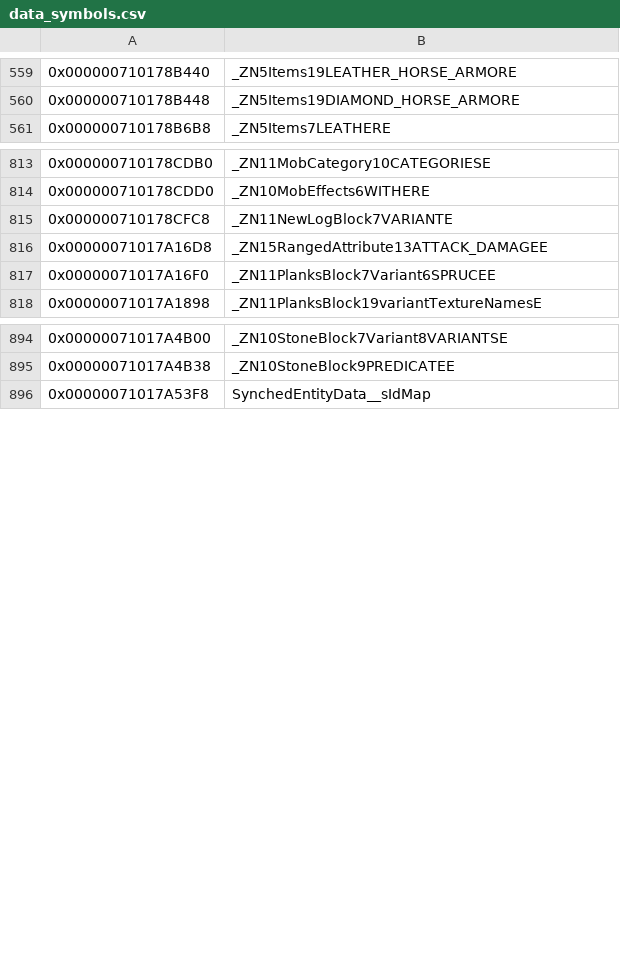
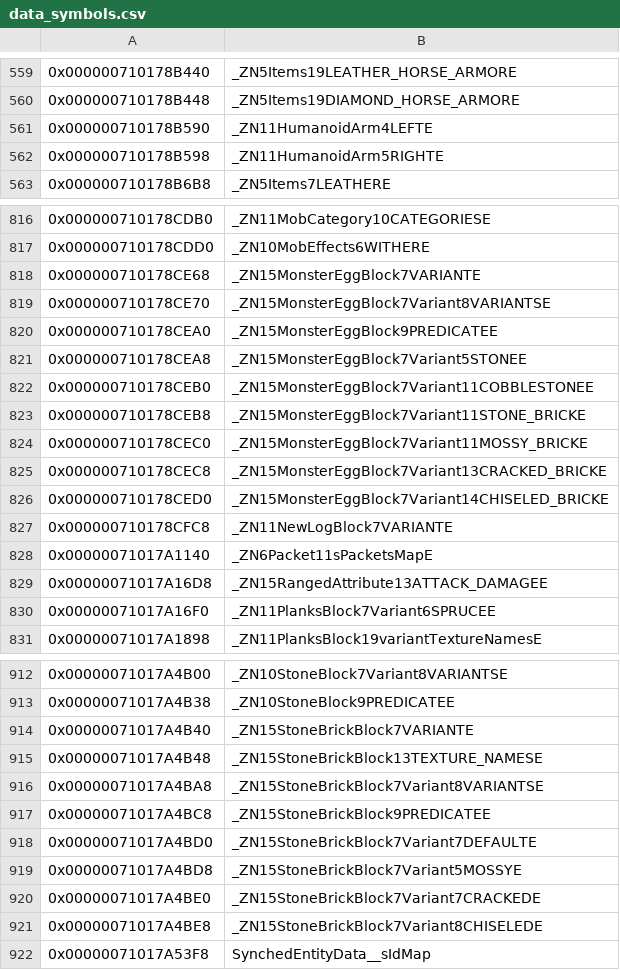
Before and after one commit to GRAnimated/MinecraftLCE, a CSV file: data/data_symbols.csv, drawn as a sheet; only a part is shown, gaps mark what is left out; the diff covers the shown part only; the diff names each change by its address in the sheet, - before the commit and + after, or states it on an @@ line.

Commit message:
Implement `MonsterEggBlock`, `PrismarineBlock`, and `StoneBrickBlock` (#92)
* Implement `MonsterEggBlock`, `PrismarineBlock`, `StoneBrickBlock`

* oops

* Update data_symbols.csv

* Update MonsterEggBlock.cpp

* try to match `EnumProperty::create`

* linter

* Match another EnumProperty func

* Update EnumProperty.h

```diff
--- a/data/data_symbols.csv
+++ b/data/data_symbols.csv
+row 561: 0x000000710178B590 | _ZN11HumanoidArm4LEFTE
+row 562: 0x000000710178B598 | _ZN11HumanoidArm5RIGHTE
+row 818: 0x000000710178CE68 | _ZN15MonsterEggBlock7VARIANTE
+row 819: 0x000000710178CE70 | _ZN15MonsterEggBlock7Variant8VARIANTSE
+row 820: 0x000000710178CEA0 | _ZN15MonsterEggBlock9PREDICATEE
+row 821: 0x000000710178CEA8 | _ZN15MonsterEggBlock7Variant5STONEE
+row 822: 0x000000710178CEB0 | _ZN15MonsterEggBlock7Variant11COBBLESTONEE
+row 823: 0x000000710178CEB8 | _ZN15MonsterEggBlock7Variant11STONE_BRICKE
+row 824: 0x000000710178CEC0 | _ZN15MonsterEggBlock7Variant11MOSSY_BRICKE
+row 825: 0x000000710178CEC8 | _ZN15MonsterEggBlock7Variant13CRACKED_BRICKE
+row 826: 0x000000710178CED0 | _ZN15MonsterEggBlock7Variant14CHISELED_BRICKE
+row 828: 0x00000071017A1140 | _ZN6Packet11sPacketsMapE
+row 914: 0x00000071017A4B40 | _ZN15StoneBrickBlock7VARIANTE
+row 915: 0x00000071017A4B48 | _ZN15StoneBrickBlock13TEXTURE_NAMESE
+row 916: 0x00000071017A4BA8 | _ZN15StoneBrickBlock7Variant8VARIANTSE
+row 917: 0x00000071017A4BC8 | _ZN15StoneBrickBlock9PREDICATEE
+row 918: 0x00000071017A4BD0 | _ZN15StoneBrickBlock7Variant7DEFAULTE
+row 919: 0x00000071017A4BD8 | _ZN15StoneBrickBlock7Variant5MOSSYE
+row 920: 0x00000071017A4BE0 | _ZN15StoneBrickBlock7Variant7CRACKEDE
+row 921: 0x00000071017A4BE8 | _ZN15StoneBrickBlock7Variant8CHISELEDE
```
Also changed, not shown: 8 added rows elsewhere in this file, 13 other files.
